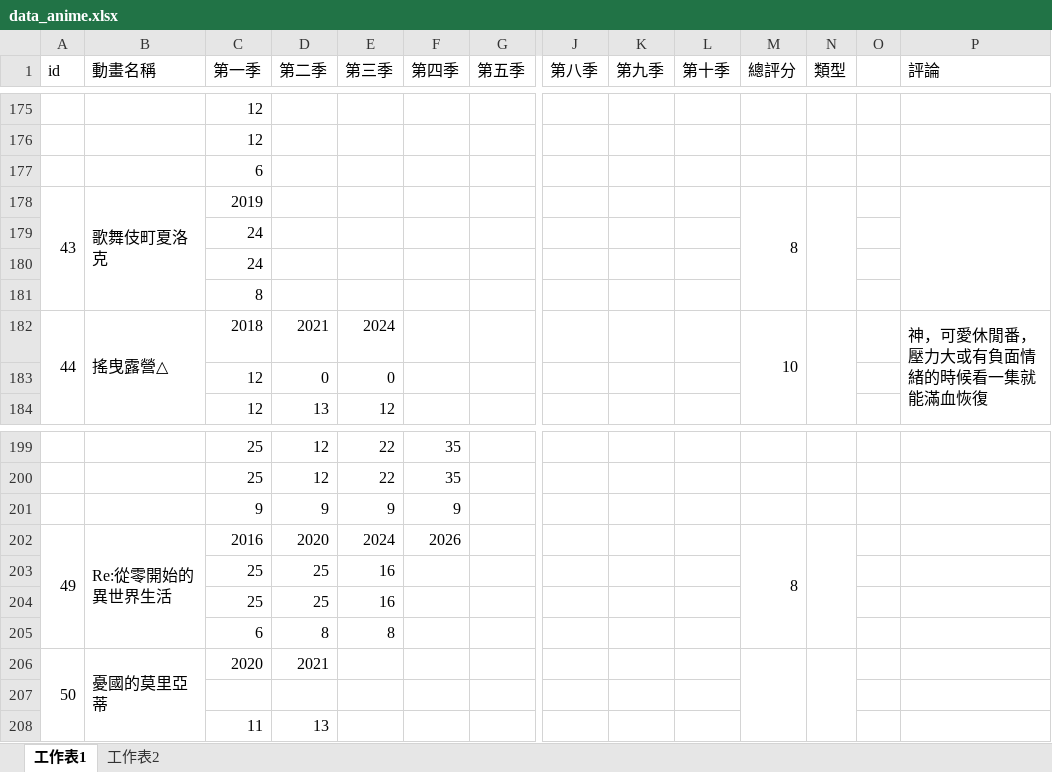
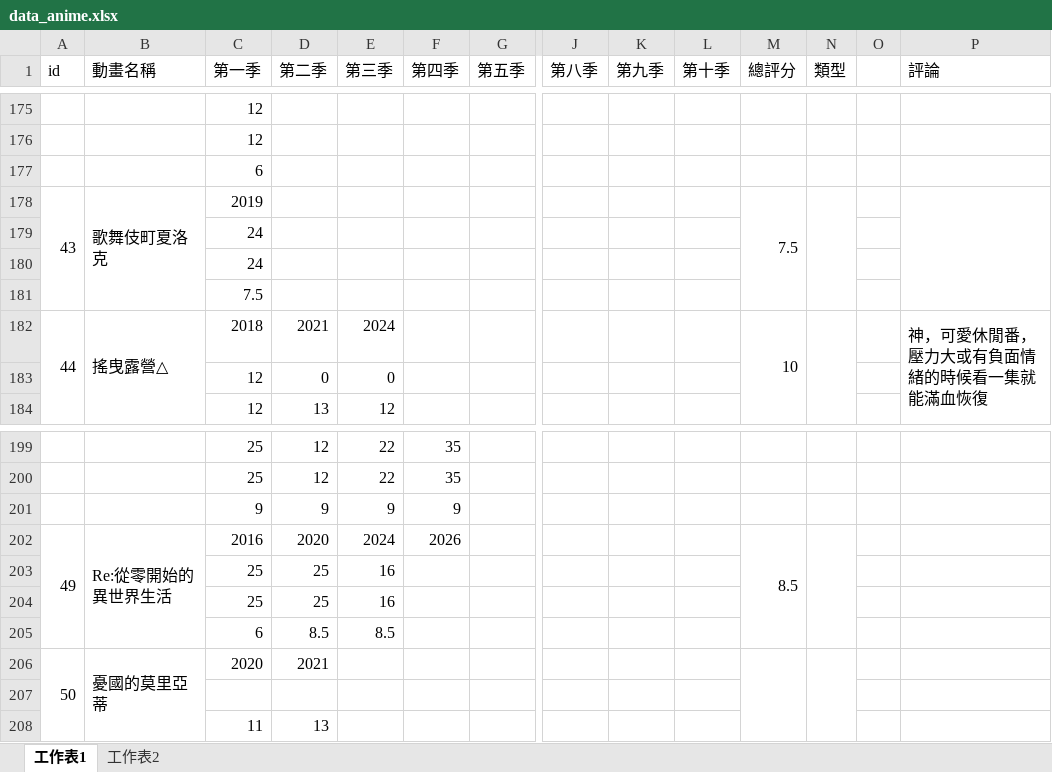
Before and after one commit to rex0988476/githubpage, an Excel workbook: database/data_anime.xlsx, sheet 工作表1, drawn as a sheet; only a part is shown, gaps mark what is left out; values as stored, in another font and other column widths than the file's, no borders; removed rows and columns are numbered as before the commit, all else as after; rows hold the shown columns only; the diff names each change by its address in the sheet, - before the commit and + after, or states it on an @@ line.

Commit message:
update anime

```diff
--- a/database/data_anime.xlsx (sheet 工作表1)
+++ b/database/data_anime.xlsx (sheet 工作表1)
-M178 (總評分): 8
+M178 (總評分): 7.5
-C181 (第一季): 8
+C181 (第一季): 7.5
-M202 (總評分): 8
+M202 (總評分): 8.5
-row 205:  |  | 6 | 8 | 8
+row 205:  |  | 6 | 8.5 | 8.5
```
